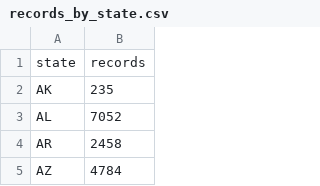
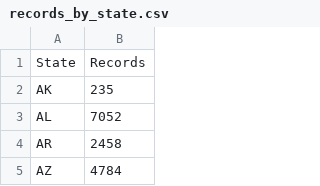
Before and after one commit to washingtonpost/data-1033-program, a CSV file: records_by_state.csv, drawn as a sheet; only a part is shown.

```diff
--- a/records_by_state.csv
+++ b/records_by_state.csv
@@ -1,2 +1,2 @@
-state,records
+State,Records
 AK,235
```
Also changed, not shown: records_by_lea.csv.
